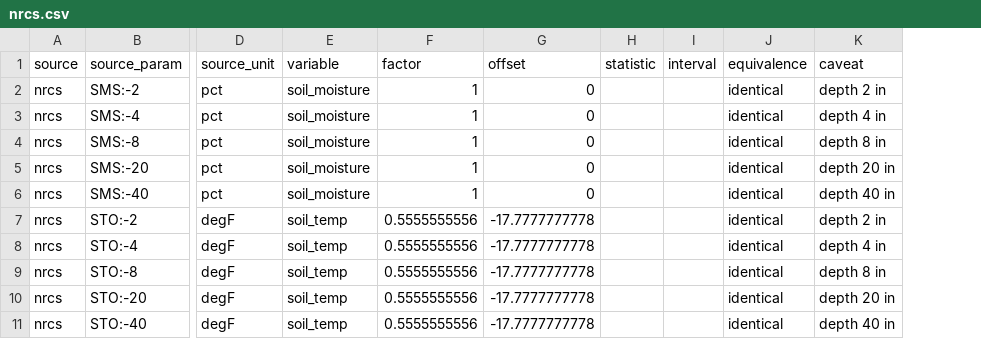
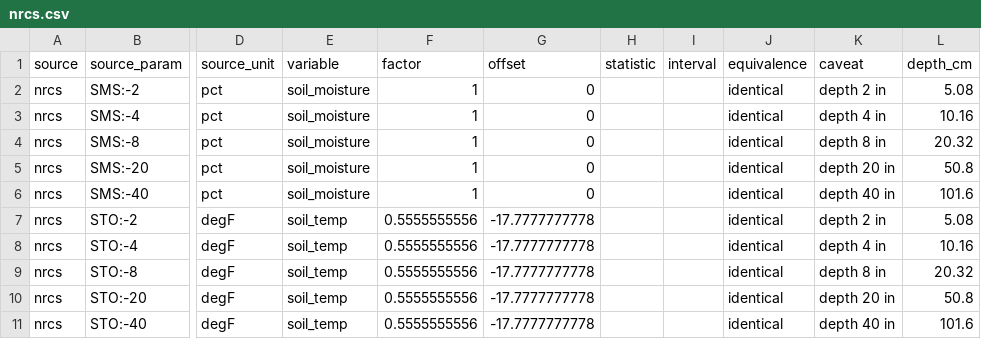
Before and after one commit to New-Mexico-Water/nmwater, a CSV file: catalog/crosswalk.d/nrcs.csv, drawn as a sheet; only a part is shown, gaps mark what is left out; the diff names each change by its address in the sheet, - before the commit and + after, or states it on an @@ line.

```diff
--- a/catalog/crosswalk.d/nrcs.csv
+++ b/catalog/crosswalk.d/nrcs.csv
+column L (depth_cm), rows 2-11: 5.08 | 10.16 | 20.32 | 50.8 | 101.6 | 5.08 | 10.16 | 20.32 | 50.8 | 101.6
```
Also changed, not shown: catalog/crosswalk.d/uscrn.csv, catalog/crosswalk.d/ziamet.csv, 11 other files.
